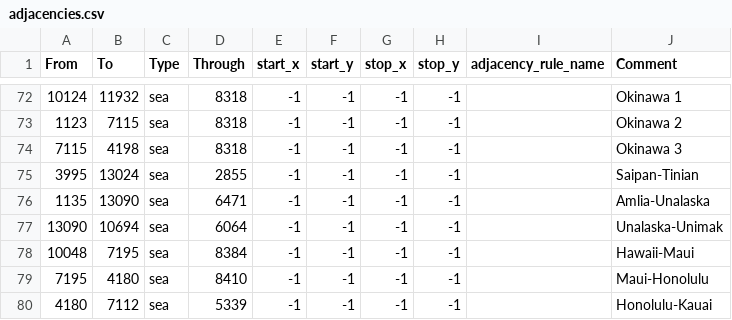
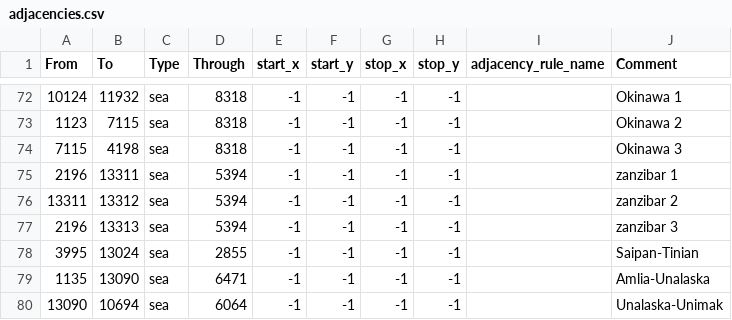
Before and after one commit to CrankyRack/Treachery, a CSV file: map/adjacencies.csv, drawn as a sheet; only a part is shown, gaps mark what is left out; the shorter side is filled out with more unchanged rows.

```diff
--- a/map/adjacencies.csv
+++ b/map/adjacencies.csv
@@ -74,2 +74,5 @@ From;To;Type;Through;start_x;start_y;stop_x;stop_y;adjacency_rule_name;Comment
 7115;4198;sea;8318;-1;-1;-1;-1;;Okinawa 3
+2196;13311;sea;5394;-1;-1;-1;-1;;zanzibar 1
+13311;13312;sea;5394;-1;-1;-1;-1;;zanzibar 2
+2196;13313;sea;5394;-1;-1;-1;-1;;zanzibar 3
 3995;13024;sea;2855;-1;-1;-1;-1;;Saipan-Tinian
```
Also changed, not shown: map/definition.csv, 26 other files.
